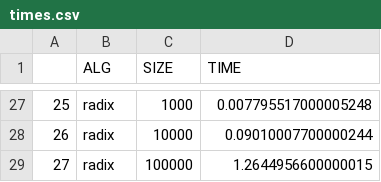
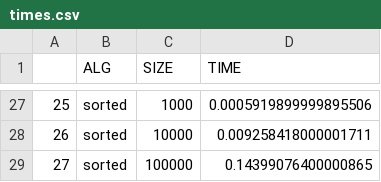
Before and after one commit to mz-zarei/SortingAlgorithms, a CSV file: times.csv, drawn as a sheet; only a part is shown, gaps mark what is left out; the diff covers the shown part only.

```diff
--- a/times.csv
+++ b/times.csv
@@ -27,3 +27,3 @@
-25,radix,1000,0.007795517000005248
-26,radix,10000,0.09010007700000244
-27,radix,100000,1.2644956600000015
+25,sorted,1000,0.0005919899999895506
+26,sorted,10000,0.009258418000001711
+27,sorted,100000,0.14399076400000865
```
Also changed, not shown: 50 edited cells elsewhere in this file, 4 other files.
